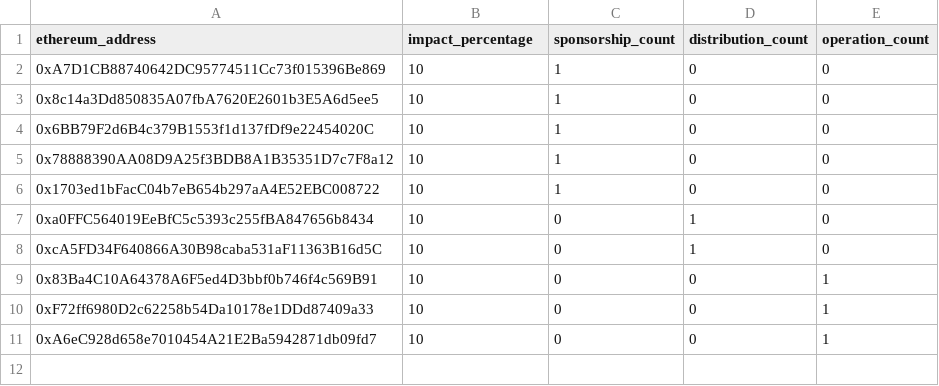
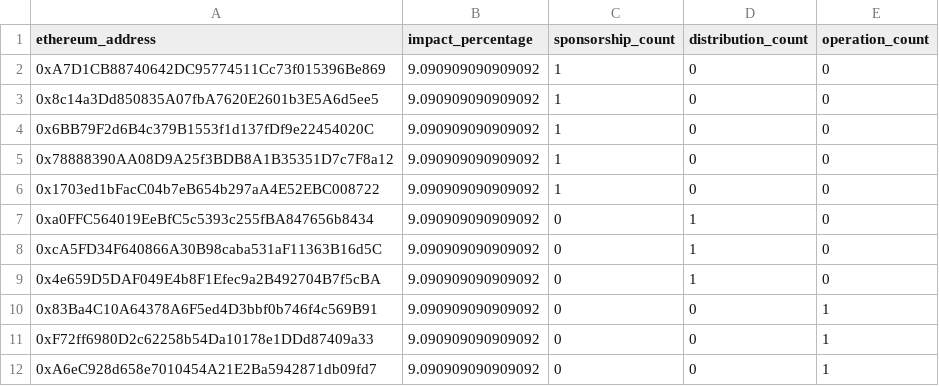
Before and after one commit to elimu-ai/web3-wiki, a CSV file: funding-splits-distribution/lang-HIN/FUNDING_SPLITS.csv, drawn as a sheet; addresses are those after the commit; the diff names each change by its address in the sheet, - before the commit and + after, or states it on an @@ line.

Commit message:
chore(funding-splits-distribution): nightly build

```diff
--- a/funding-splits-distribution/lang-HIN/FUNDING_SPLITS.csv
+++ b/funding-splits-distribution/lang-HIN/FUNDING_SPLITS.csv
-B2:B8 (impact_percentage): 10
+B2:B8 (impact_percentage): 9.090909090909092
+row 9: 0x4e659D5DAF049E4b8F1Efec9a2B492704B7f5cBA | 9.090909090909092 | 0 | 1 | 0
-B10:B12 (impact_percentage): 10
+B10:B12 (impact_percentage): 9.090909090909092
```
Also changed, not shown: funding-splits-distribution/lang-TGL/FUNDING_SPLITS.csv, funding-splits-distribution/lang-THA/FUNDING_SPLITS.csv, 1 other file.
